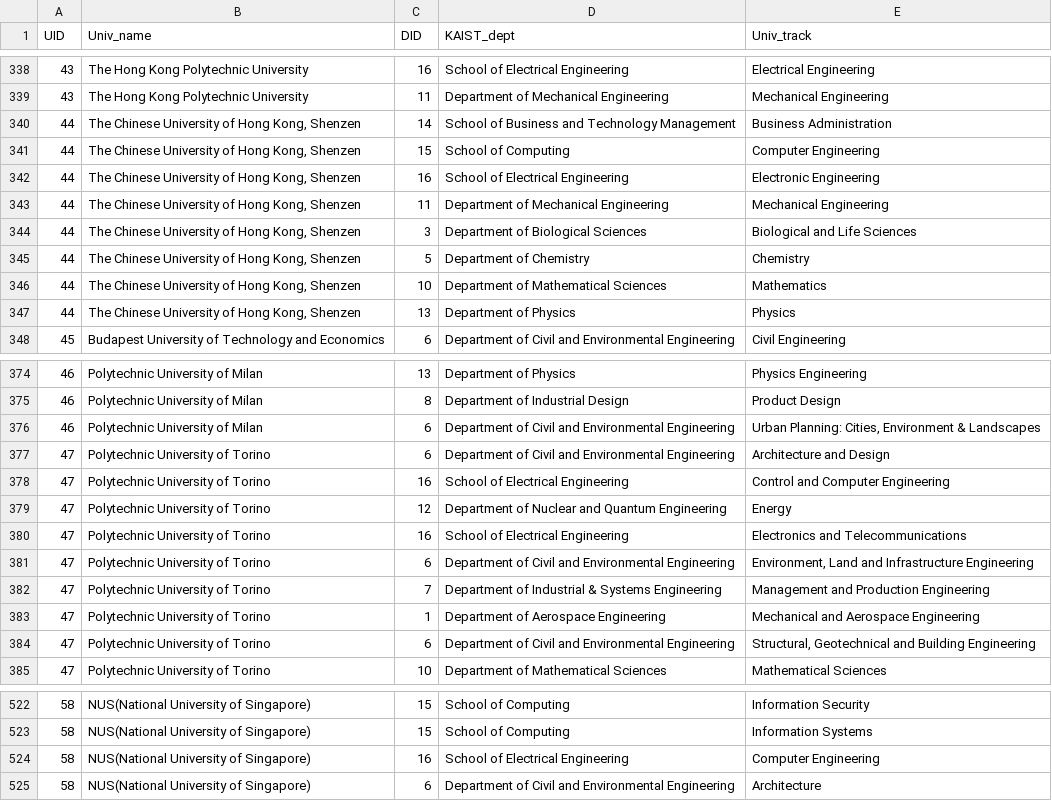
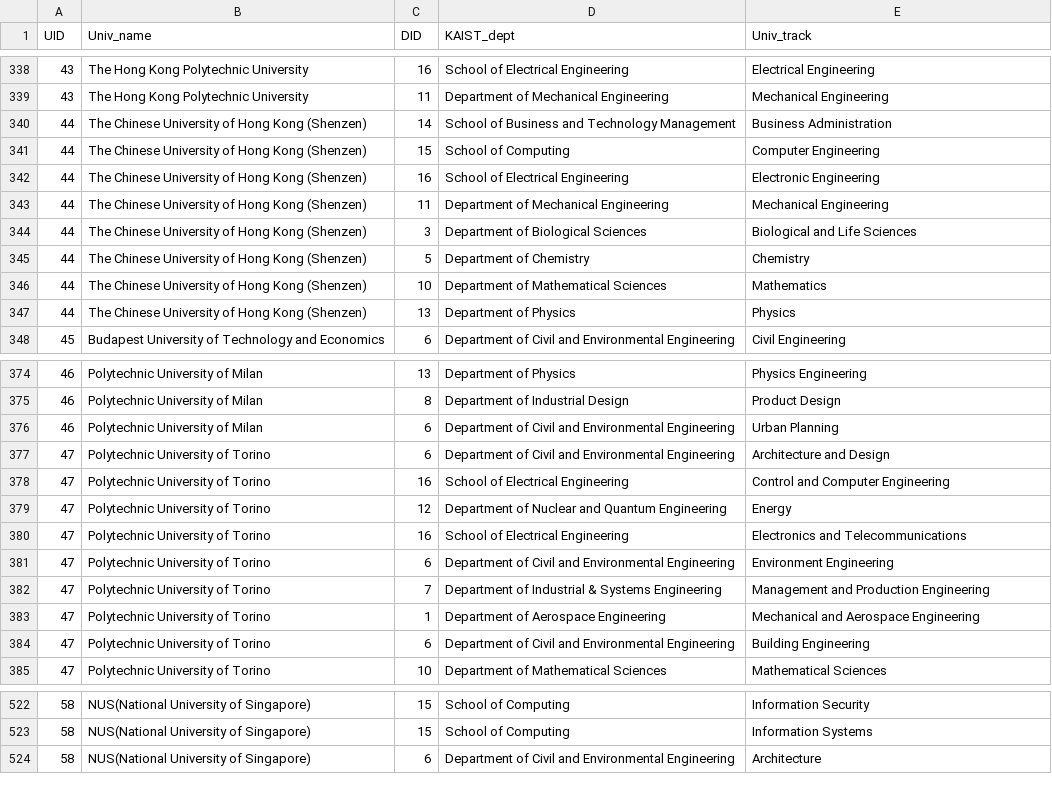
Before and after one commit to hy2850/CS360-HOEP-Project, a CSV file: csv_data/HAS_TRACK.csv, drawn as a sheet; only a part is shown, gaps mark what is left out; the diff covers the shown part only.

```diff
--- a/csv_data/HAS_TRACK.csv
+++ b/csv_data/HAS_TRACK.csv
@@ -339,10 +339,10 @@ UID,Univ_name,DID,KAIST_dept,Univ_track
 43,The Hong Kong Polytechnic University,11,Department of Mechanical Engineering,Mechanical Engineering
-44,"The Chinese University of Hong Kong, Shenzen",14,School of Business and Technology Management,Business Administration
-44,"The Chinese University of Hong Kong, Shenzen",15,School of Computing,Computer Engineering
-44,"The Chinese University of Hong Kong, Shenzen",16,School of Electrical Engineering,Electronic Engineering
-44,"The Chinese University of Hong Kong, Shenzen",11,Department of Mechanical Engineering,Mechanical Engineering
-44,"The Chinese University of Hong Kong, Shenzen",3,Department of Biological Sciences,Biological and Life Sciences
-44,"The Chinese University of Hong Kong, Shenzen",5,Department of Chemistry,Chemistry
-44,"The Chinese University of Hong Kong, Shenzen",10,Department of Mathematical Sciences,Mathematics
-44,"The Chinese University of Hong Kong, Shenzen",13,Department of Physics,Physics
+44,The Chinese University of Hong Kong (Shenzen),14,School of Business and Technology Management,Business Administration
+44,The Chinese University of Hong Kong (Shenzen),15,School of Computing,Computer Engineering
+44,The Chinese University of Hong Kong (Shenzen),16,School of Electrical Engineering,Electronic Engineering
+44,The Chinese University of Hong Kong (Shenzen),11,Department of Mechanical Engineering,Mechanical Engineering
+44,The Chinese University of Hong Kong (Shenzen),3,Department of Biological Sciences,Biological and Life Sciences
+44,The Chinese University of Hong Kong (Shenzen),5,Department of Chemistry,Chemistry
+44,The Chinese University of Hong Kong (Shenzen),10,Department of Mathematical Sciences,Mathematics
+44,The Chinese University of Hong Kong (Shenzen),13,Department of Physics,Physics
 45,Budapest University of Technology and Economics,6,Department of Civil and Environmental Engineering,Civil Engineering
@@ -375,3 +375,3 @@ UID,Univ_name,DID,KAIST_dept,Univ_track
 46,Polytechnic University of Milan,8,Department of Industrial Design,Product Design
-46,Polytechnic University of Milan,6,Department of Civil and Environmental Engineering,"Urban Planning: Cities, Environment & Landscapes"
+46,Polytechnic University of Milan,6,Department of Civil and Environmental Engineering,Urban Planning
 47,Polytechnic University of Torino,6,Department of Civil and Environmental Engineering,Architecture and Design
@@ -380,6 +380,6 @@ UID,Univ_name,DID,KAIST_dept,Univ_track
 47,Polytechnic University of Torino,16,School of Electrical Engineering,Electronics and Telecommunications
-47,Polytechnic University of Torino,6,Department of Civil and Environmental Engineering,"Environment, Land and Infrastructure Engineering"
+47,Polytechnic University of Torino,6,Department of Civil and Environmental Engineering,Environment Engineering
 47,Polytechnic University of Torino,7,Department of Industrial & Systems Engineering,Management and Production Engineering
 47,Polytechnic University of Torino,1,Department of Aerospace Engineering,Mechanical and Aerospace Engineering
-47,Polytechnic University of Torino,6,Department of Civil and Environmental Engineering,"Structural, Geotechnical and Building Engineering"
+47,Polytechnic University of Torino,6,Department of Civil and Environmental Engineering,Building Engineering
 47,Polytechnic University of Torino,10,Department of Mathematical Sciences,Mathematical Sciences
@@ -523,3 +523,2 @@ UID,Univ_name,DID,KAIST_dept,Univ_track
 58,NUS(National University of Singapore),15,School of Computing,Information Systems
-58,NUS(National University of Singapore),16,School of Electrical Engineering,Computer Engineering
 58,NUS(National University of Singapore),6,Department of Civil and Environmental Engineering,Architecture
```
Also changed, not shown: 11 edited cells elsewhere in this file, csv_data/FORMER_EXCHANGE.csv, csv_data/LANGUAGE_CERTIFICATE.csv, 10 other files.
